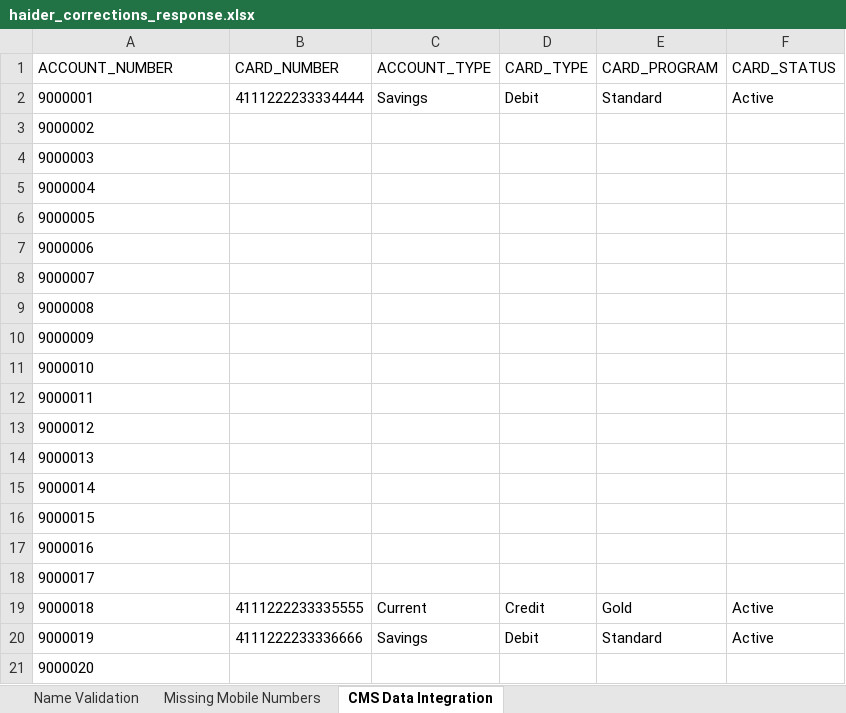
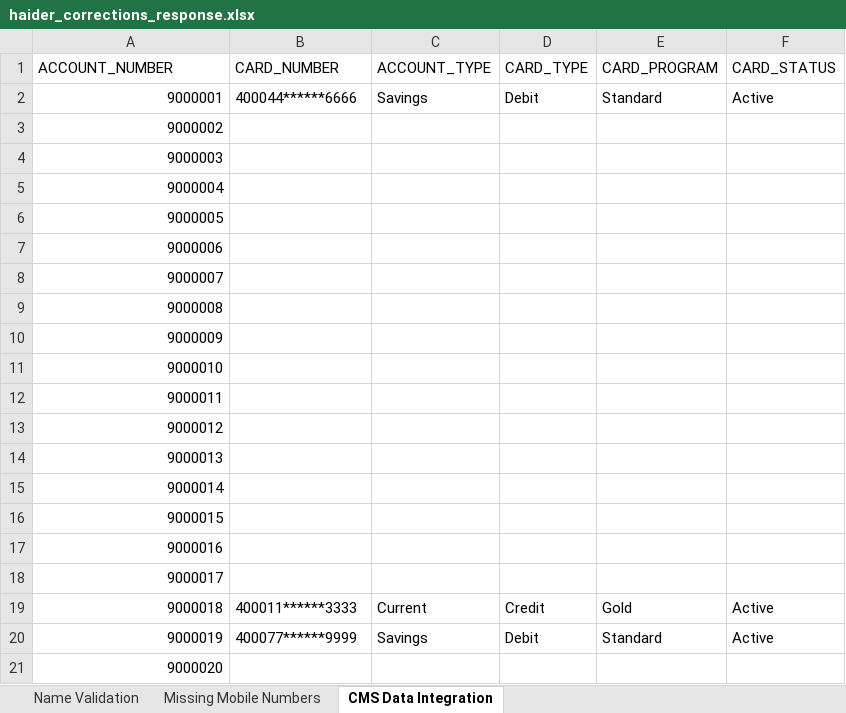
Before and after one commit to K-S-Harish-trueid/Automation, an Excel workbook: dummy_data/flow3/haider_corrections_response.xlsx, sheet CMS Data Integration, drawn as a sheet; values as stored, in another font and other column widths than the file's, no borders; the diff names each change by its address in the sheet, - before the commit and + after, or states it on an @@ line.

```diff
--- a/dummy_data/flow3/haider_corrections_response.xlsx (sheet CMS Data Integration)
+++ b/dummy_data/flow3/haider_corrections_response.xlsx (sheet CMS Data Integration)
-A2:A21 alignment: left
+A2:A21 alignment: right
-B2 (CARD_NUMBER): 4111222233334444
+B2 (CARD_NUMBER): 400044******6666
-B19 (CARD_NUMBER): 4111222233335555
+B19 (CARD_NUMBER): 400011******3333
-B20 (CARD_NUMBER): 4111222233336666
+B20 (CARD_NUMBER): 400077******9999
```
Also changed, not shown: sheet Missing Mobile Numbers, sheet Name Validation, 6 other files.
